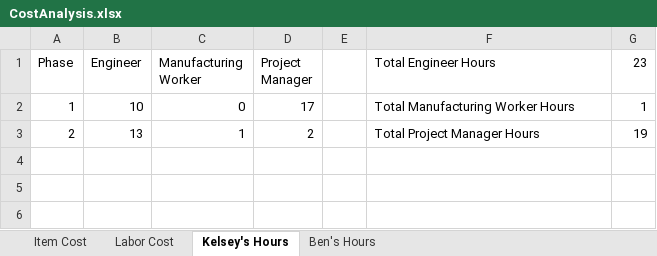
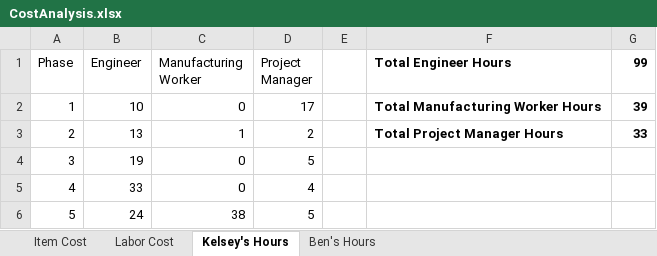
Before and after one commit to kedestin/Junior-Design, an Excel workbook: Erythraean/CostAnalysis.xlsx, sheet Kelsey's Hours, drawn as a sheet; values as stored, in another font and other column widths than the file's, no borders; the diff names each change by its address in the sheet, - before the commit and + after, or states it on an @@ line.

```diff
--- a/Erythraean/CostAnalysis.xlsx (sheet Kelsey's Hours)
+++ b/Erythraean/CostAnalysis.xlsx (sheet Kelsey's Hours)
-F1:G3 bold: off
+F1:G3 bold: on
-G1: 23
+G1: 99
-G2 (99): 1
+G2 (99): 39
-G3 (99): 19
+G3 (99): 33
+row 4: 3 | 19 | 0 | 5
+row 5: 4 | 33 | 0 | 4
+row 6: 5 | 24 | 38 | 5
```
Also changed, not shown: sheet Item Cost, sheet Ben's Hours, sheet Labor Cost.
